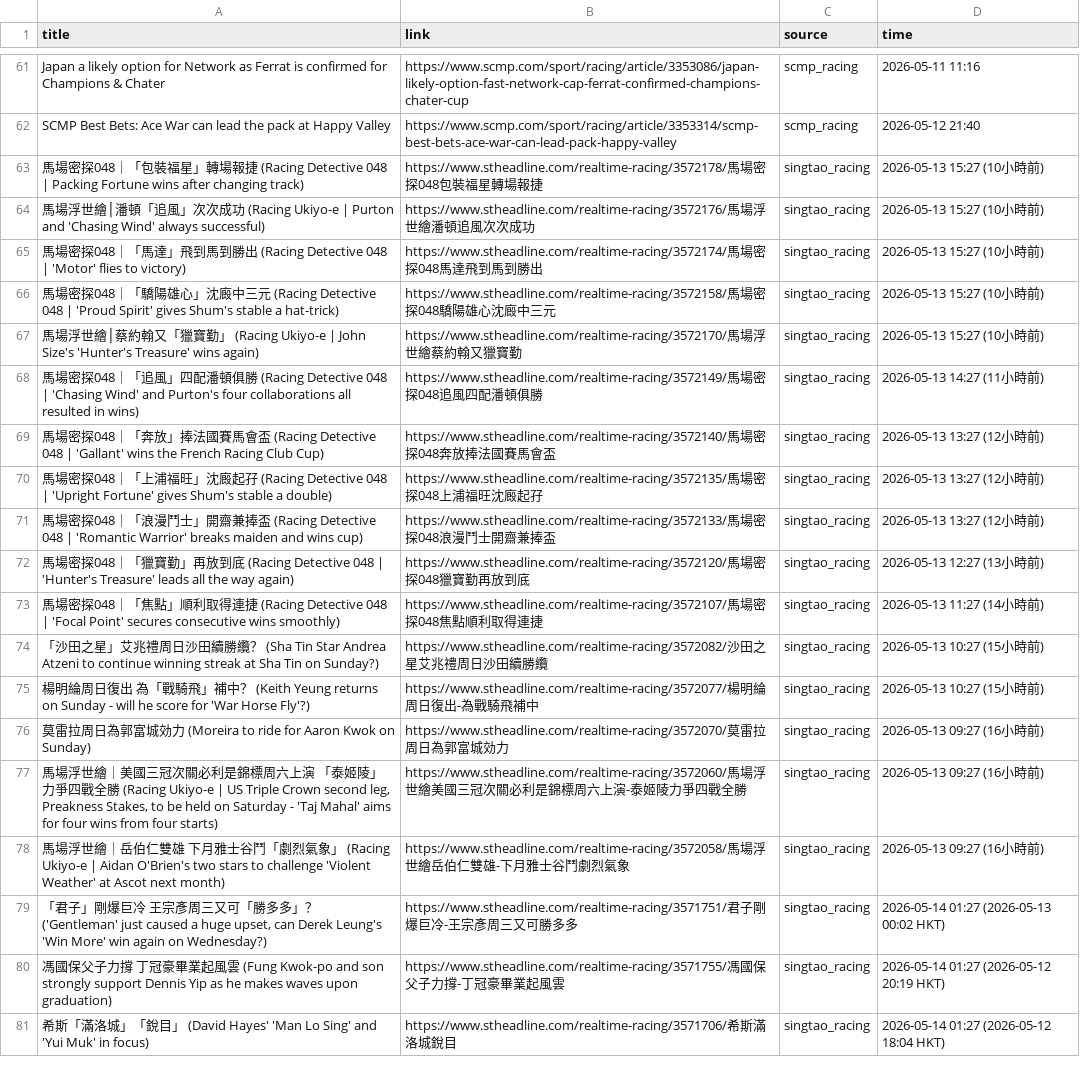
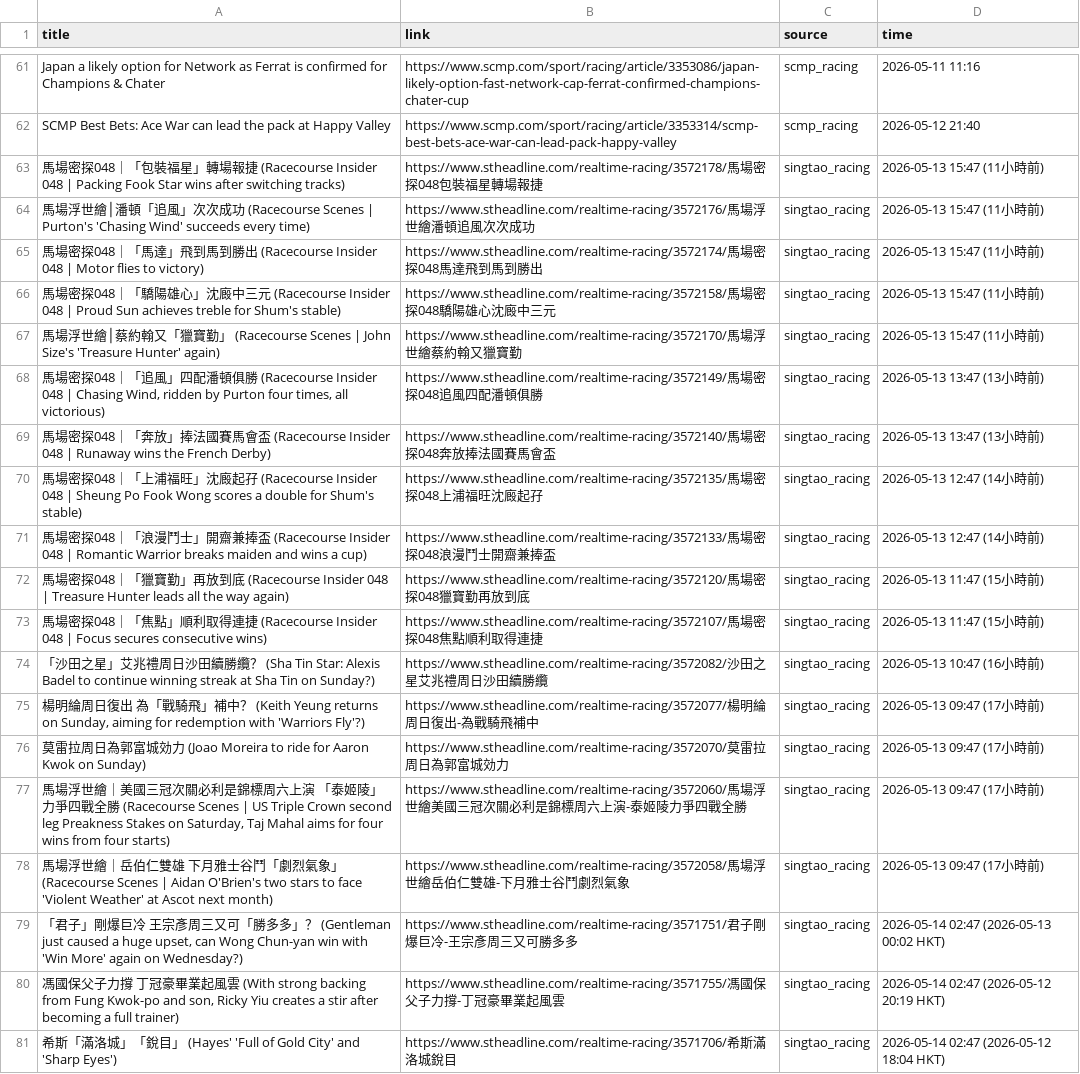
Before and after one commit to catarch0310/horse_racing_scraper, a CSV file: data/raw_news_20260514.csv, drawn as a sheet; only a part is shown, gaps mark what is left out; the diff covers the shown part only; the diff names each change by its address in the sheet, - before the commit and + after, or states it on an @@ line.

```diff
--- a/data/raw_news_20260514.csv
+++ b/data/raw_news_20260514.csv
-A63 (title): …捷 (Racing Detective 048 | Packing Fortune wins after changing track)
+A63 (title): …捷 (Racecourse Insider 048 | Packing Fook Star wins after switching tracks)
-D63:D67 (time): 2026-05-13 15:27 (10小時前)
+D63:D67 (time): 2026-05-13 15:47 (11小時前)
-A64 (title): …功 (Racing Ukiyo-e | Purton and 'Chasing Wind' always successful)
+A64 (title): …功 (Racecourse Scenes | Purton's 'Chasing Wind' succeeds every time)
-A65 (title): …出 (Racing Detective 048 | 'Motor' flies to…
+A65 (title): …出 (Racecourse Insider 048 | Motor flies to…
-A66 (title): …元 (Racing Detective 048 | 'Proud Spirit' gives Shum's stable a hat-trick)
+A66 (title): …元 (Racecourse Insider 048 | Proud Sun achieves treble for Shum's stable)
-A67 (title): …」 (Racing Ukiyo-e | John Size's 'Hunter's Treasure' wins again)
+A67 (title): …」 (Racecourse Scenes | John Size's 'Treasure Hunter' again)
-A68 (title): …勝 (Racing Detective 048 | 'Chasing Wind' and Purton's four collaborations all resulted in wins)
+A68 (title): …勝 (Racecourse Insider 048 | Chasing Wind, ridden by Purton four times, all victorious)
-D68 (time): 2026-05-13 14:27 (11小時前)
+D68 (time): 2026-05-13 13:47 (13小時前)
-A69 (title): …盃 (Racing Detective 048 | 'Gallant' wins the French Racing Club Cup)
+A69 (title): …盃 (Racecourse Insider 048 | Runaway wins the French Derby)
-D69 (time): 2026-05-13 13:27 (12小時前)
+D69 (time): 2026-05-13 13:47 (13小時前)
-A70 (title): …孖 (Racing Detective 048 | 'Upright Fortune' gives Shum's stable a double)
+A70 (title): …孖 (Racecourse Insider 048 | Sheung Po Fook Wong scores a double for Shum's stable)
-D70:D71 (time): 2026-05-13 13:27 (12小時前)
+D70:D71 (time): 2026-05-13 12:47 (14小時前)
-A71 (title): …盃 (Racing Detective 048 | 'Romantic Warrior' breaks maiden and wins cup)
+A71 (title): …盃 (Racecourse Insider 048 | Romantic Warrior breaks maiden and wins a cup)
-A72 (title): …底 (Racing Detective 048 | 'Hunter's Treasure' leads all…
+A72 (title): …底 (Racecourse Insider 048 | Treasure Hunter leads all…
-D72 (time): 2026-05-13 12:27 (13小時前)
+D72 (time): 2026-05-13 11:47 (15小時前)
-A73 (title): …捷 (Racing Detective 048 | 'Focal Point' secures consecutive wins smoothly)
+A73 (title): …捷 (Racecourse Insider 048 | Focus secures consecutive wins)
-D73 (time): 2026-05-13 11:27 (14小時前)
+D73 (time): 2026-05-13 11:47 (15小時前)
-A74 (title): …(Sha Tin Star Andrea Atzeni to continue…
+A74 (title): …(Sha Tin Star: Alexis Badel to continue…
-D74 (time): 2026-05-13 10:27 (15小時前)
+D74 (time): 2026-05-13 10:47 (16小時前)
-A75 (title): …returns on Sunday - will he score for 'War Horse Fly'?)
+A75 (title): …returns on Sunday, aiming for redemption with 'Warriors Fly'?)
-D75 (time): 2026-05-13 10:27 (15小時前)
+D75 (time): 2026-05-13 09:47 (17小時前)
-A76 (title): …力 (Moreira to ride…
+A76 (title): …力 (Joao Moreira to ride…
-D76:D78 (time): 2026-05-13 09:27 (16小時前)
+D76:D78 (time): 2026-05-13 09:47 (17小時前)
-A77 (title): …勝 (Racing Ukiyo-e | US Triple Crown second leg, Preakness Stakes, to be held on Saturday - 'Taj Mahal' aims for…
+A77 (title): …勝 (Racecourse Scenes | US Triple Crown second leg Preakness Stakes on Saturday, Taj Mahal aims for…
-A78 (title): …」 (Racing Ukiyo-e | Aidan O'Brien's two stars to challenge 'Violent Weather'…
+A78 (title): …」 (Racecourse Scenes | Aidan O'Brien's two stars to face 'Violent Weather'…
-A79 (title): …？ ('Gentleman' just caused a huge upset, can Derek Leung's 'Win More' win again on…
+A79 (title): …？ (Gentleman just caused a huge upset, can Wong Chun-yan win with 'Win More' again on…
-D79 (time): 2026-05-14 01:27 (2026-05-13 00:02 HKT)
+D79 (time): 2026-05-14 02:47 (2026-05-13 00:02 HKT)
-A80 (title): …雲 (Fung Kwok-po and son strongly support Dennis Yip as he makes waves upon graduation)
+A80 (title): …雲 (With strong backing from Fung Kwok-po and son, Ricky Yiu creates a stir after becoming a full trainer)
-D80 (time): 2026-05-14 01:27 (2026-05-12 20:19 HKT)
+D80 (time): 2026-05-14 02:47 (2026-05-12 20:19 HKT)
-A81 (title): …」 (David Hayes' 'Man Lo Sing' and 'Yui Muk' in focus)
+A81 (title): …」 (Hayes' 'Full of Gold City' and 'Sharp Eyes')
-D81 (time): 2026-05-14 01:27 (2026-05-12 18:04 HKT)
+D81 (time): 2026-05-14 02:47 (2026-05-12 18:04 HKT)
```
Also changed, not shown: 2 added rows, 2 removed rows and 52 edited cells elsewhere in this file, 1 other file.
